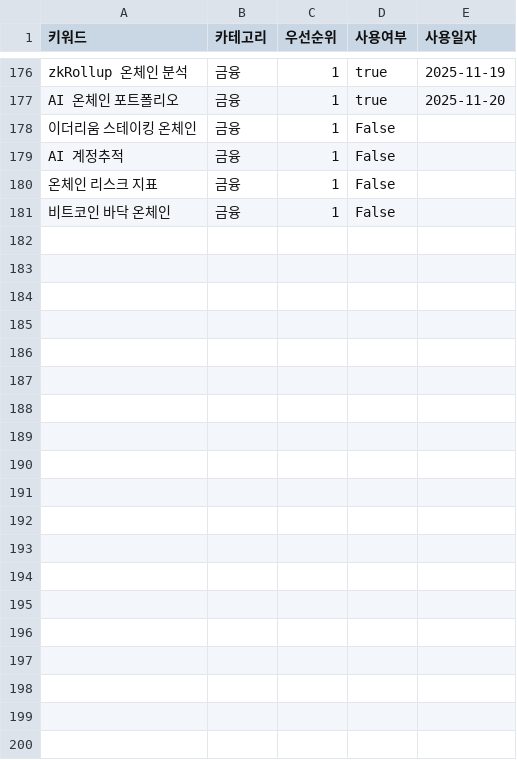
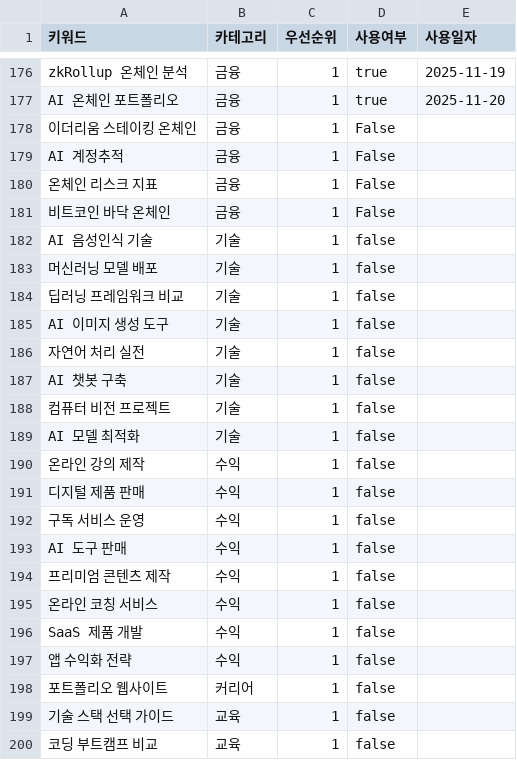
Before and after one commit to jsong1230/AIblog, a CSV file: keywords.csv, drawn as a sheet; only a part is shown, gaps mark what is left out; the diff covers the shown part only; the diff names each change by its address in the sheet, - before the commit and + after, or states it on an @@ line.

```diff
--- a/keywords.csv
+++ b/keywords.csv
+row 182: AI 음성인식 기술 | 기술 | 1 | false
+row 183: 머신러닝 모델 배포 | 기술 | 1 | false
+row 184: 딥러닝 프레임워크 비교 | 기술 | 1 | false
+row 185: AI 이미지 생성 도구 | 기술 | 1 | false
+row 186: 자연어 처리 실전 | 기술 | 1 | false
+row 187: AI 챗봇 구축 | 기술 | 1 | false
+row 188: 컴퓨터 비전 프로젝트 | 기술 | 1 | false
+row 189: AI 모델 최적화 | 기술 | 1 | false
+row 190: 온라인 강의 제작 | 수익 | 1 | false
+row 191: 디지털 제품 판매 | 수익 | 1 | false
+row 192: 구독 서비스 운영 | 수익 | 1 | false
+row 193: AI 도구 판매 | 수익 | 1 | false
+row 194: 프리미엄 콘텐츠 제작 | 수익 | 1 | false
+row 195: 온라인 코칭 서비스 | 수익 | 1 | false
+row 196: SaaS 제품 개발 | 수익 | 1 | false
+row 197: 앱 수익화 전략 | 수익 | 1 | false
+row 198: 포트폴리오 웹사이트 | 커리어 | 1 | false
+row 199: 기술 스택 선택 가이드 | 교육 | 1 | false
+row 200: 코딩 부트캠프 비교 | 교육 | 1 | false
```
Also changed, not shown: 13 added rows elsewhere in this file, 8 other files.
